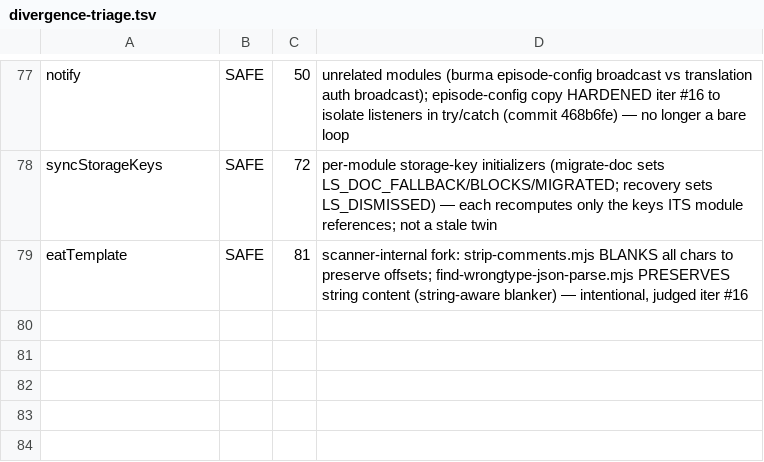
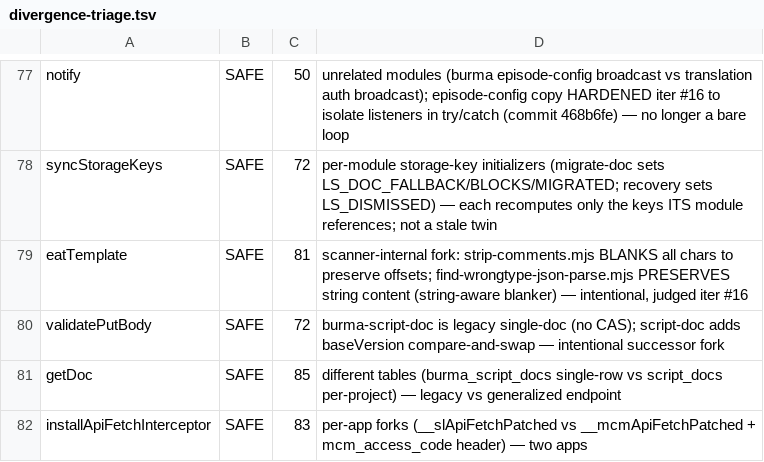
Before and after one commit to parleypott/mycoldmars-, a TSV file: scripts/divergence-triage.tsv, drawn as a sheet; only a part is shown, gaps mark what is left out; the diff names each change by its address in the sheet, - before the commit and + after, or states it on an @@ line.

```diff
--- a/scripts/divergence-triage.tsv
+++ b/scripts/divergence-triage.tsv
+row 80: validatePutBody | SAFE | 72 | burma-script-doc is legacy single-doc (no CAS); script-doc adds baseVersion compare-and-swap — intentional successor fork
+row 81: getDoc | SAFE | 85 | different tables (burma_script_docs single-row vs script_docs per-project) — legacy vs generalized endpoint
+row 82: installApiFetchInterceptor | SAFE | 83 | per-app forks (__slApiFetchPatched vs __mcmApiFetchPatched + mcm_access_code header) — two apps
```
Also changed, not shown: 2 other files.
